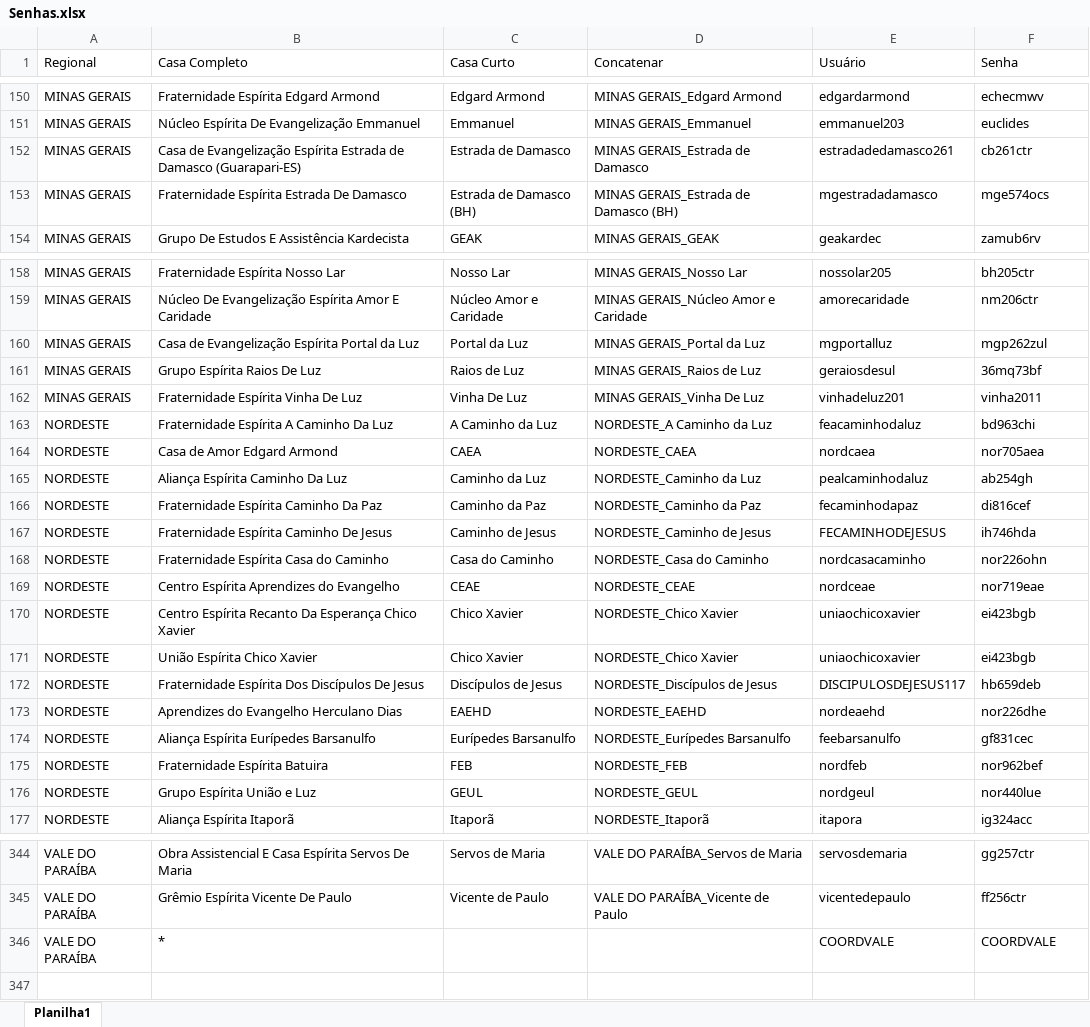
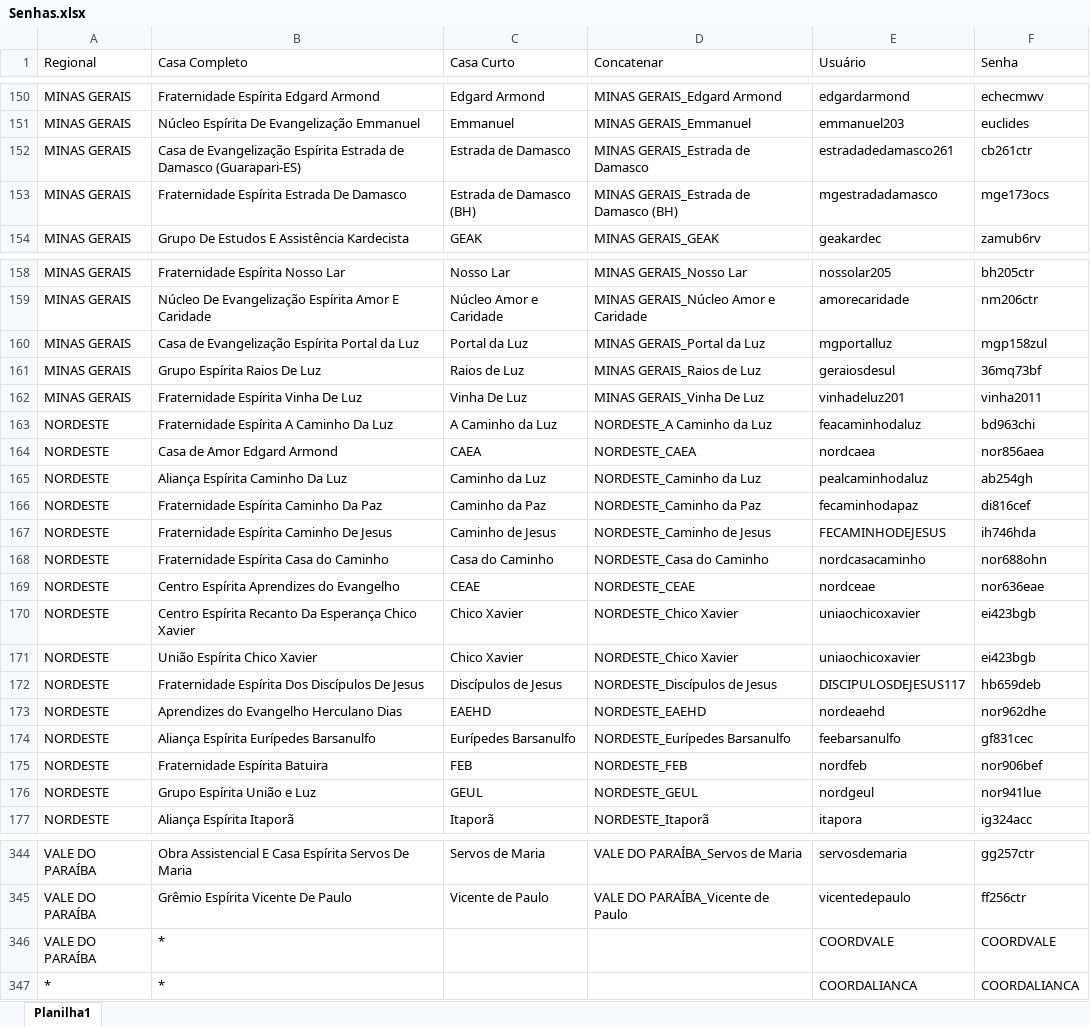
Before and after one commit to brunoduartec/aee_digital_front, an Excel workbook: resources/Senhas.xlsx, sheet Planilha1, drawn as a sheet; only a part is shown, gaps mark what is left out; values as stored, in another font and other column widths than the file's, no borders; the diff covers the shown part only; the diff names each change by its address in the sheet, - before the commit and + after, or states it on an @@ line.

```diff
--- a/resources/Senhas.xlsx (sheet Planilha1)
+++ b/resources/Senhas.xlsx (sheet Planilha1)
-F153 (Senha): mge574ocs
+F153 (Senha): mge173ocs
-F160 (Senha): mgp262zul
+F160 (Senha): mgp158zul
-F164 (Senha): nor705aea
+F164 (Senha): nor856aea
-F168 (Senha): nor226ohn
+F168 (Senha): nor688ohn
-F169 (Senha): nor719eae
+F169 (Senha): nor636eae
-F173 (Senha): nor226dhe
+F173 (Senha): nor962dhe
-F175 (Senha): nor962bef
+F175 (Senha): nor906bef
-F176 (Senha): nor440lue
+F176 (Senha): nor941lue
+row 347: * | * |  |  | COORDALIANCA | COORDALIANCA
```
Also changed, not shown: 11 edited cells elsewhere in this sheet, 18 other files.
